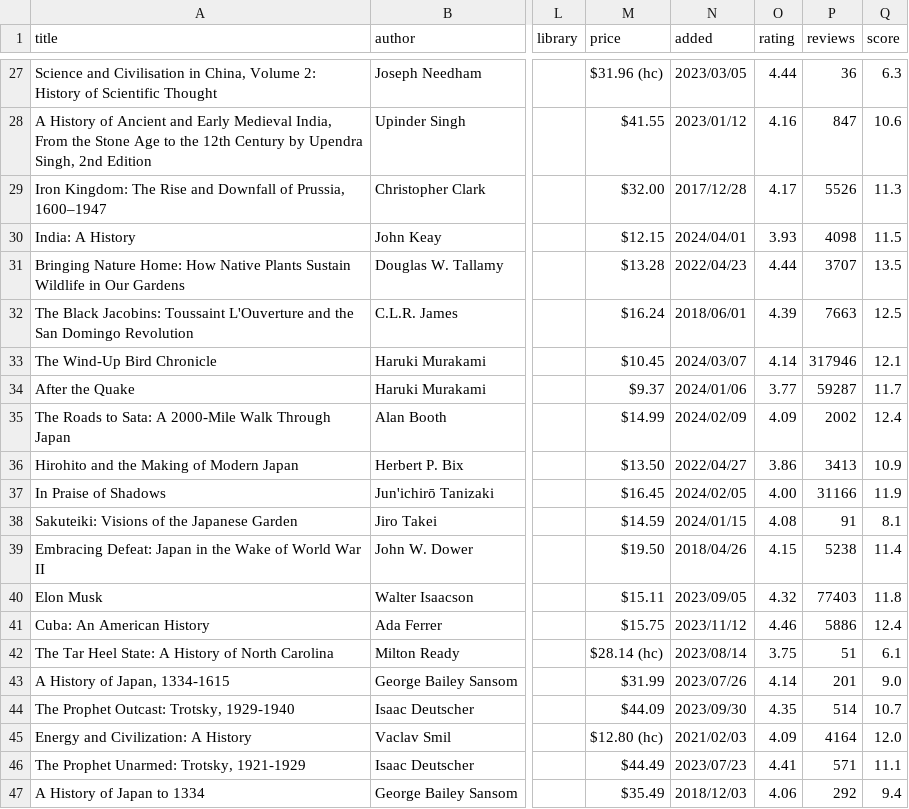
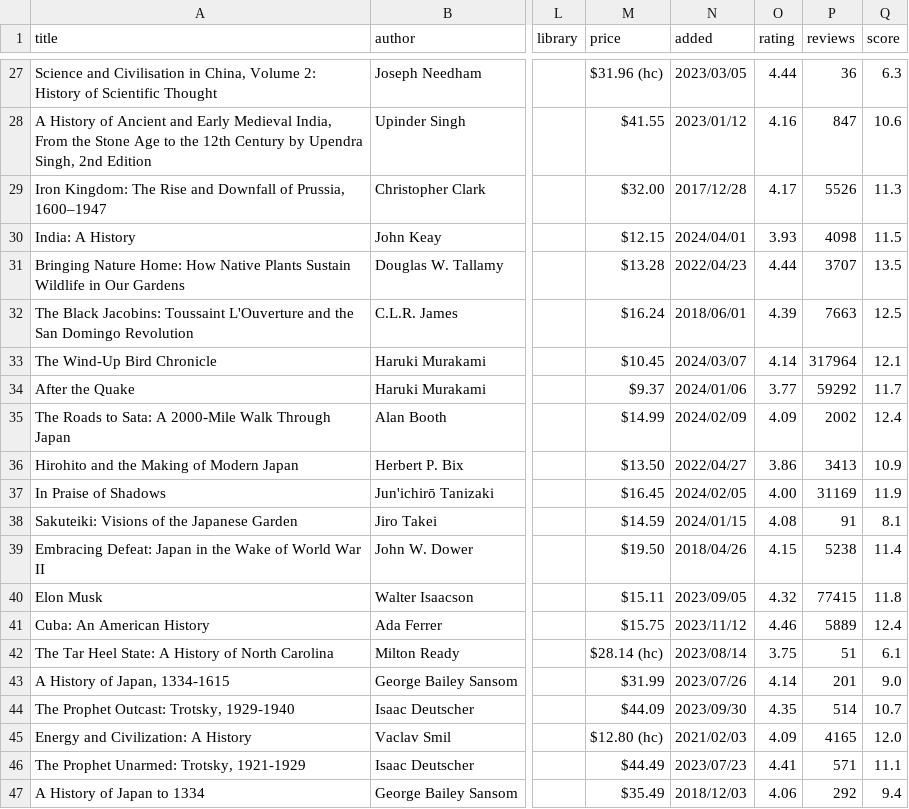
Before and after one commit to jpmor/site, a TSV file: docs/static/reading.tsv, drawn as a sheet; only a part is shown, gaps mark what is left out; the diff covers the shown part only; the diff names each change by its address in the sheet, - before the commit and + after, or states it on an @@ line.

```diff
--- a/docs/static/reading.tsv
+++ b/docs/static/reading.tsv
-P33 (reviews): 317946
+P33 (reviews): 317964
-P34 (reviews): 59287
+P34 (reviews): 59292
-P37 (reviews): 31166
+P37 (reviews): 31169
-P40 (reviews): 77403
+P40 (reviews): 77415
-P41 (reviews): 5886
+P41 (reviews): 5889
-P45 (reviews): 4164
+P45 (reviews): 4165
```
Also changed, not shown: 10 edited cells elsewhere in this file.
